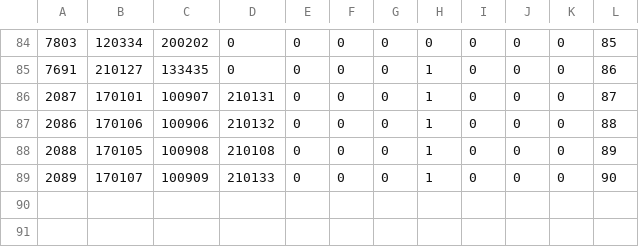
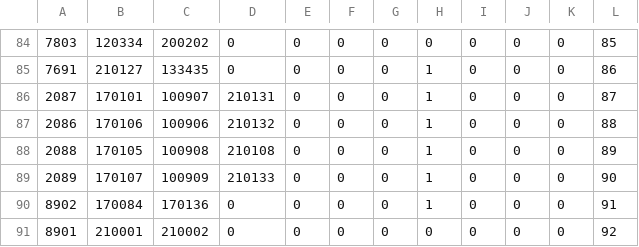
Before and after one commit to llumixxx/jaja, a CSV file: pet_skin.csv, drawn as a sheet; only a part is shown, gaps mark what is left out; the diff names each change by its address in the sheet, - before the commit and + after, or states it on an @@ line.

```diff
--- a/pet_skin.csv
+++ b/pet_skin.csv
+row 90: 8902 | 170084 | 170136 | 0 | 0 | 0 | 0 | 1 | 0 | 0 | 0 | 91
+row 91: 8901 | 210001 | 210002 | 0 | 0 | 0 | 0 | 0 | 0 | 0 | 0 | 92
```
Also changed, not shown: 1 other file.
